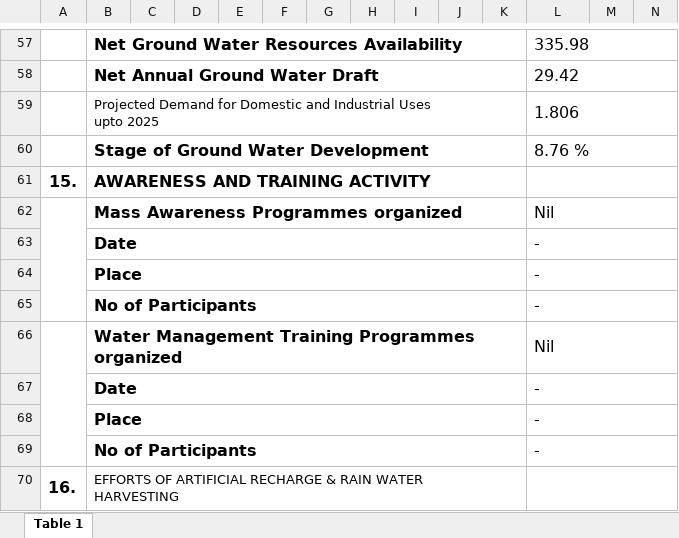
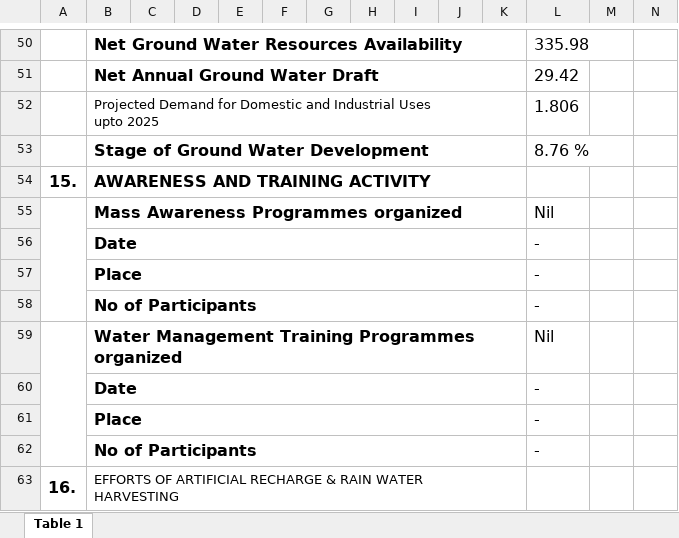
Before and after one commit to Sid911/o2, an Excel workbook: Data/excel/orissa/MALKANGIRI.xlsx, sheet Table 1, drawn as a sheet; only a part is shown, gaps mark what is left out; values as stored, in another font and other column widths than the file's, no borders; charts and pictures not drawn; removed rows and columns are numbered as before the commit, all else as after; the diff covers the shown part only; the diff names each change by its address in the sheet, - before the commit and + after, or states it on an @@ line.

```diff
--- a/Data/excel/orissa/MALKANGIRI.xlsx (sheet Table 1)
+++ b/Data/excel/orissa/MALKANGIRI.xlsx (sheet Table 1)
-L57:N57 merged
-L58:N58 merged
-L59:N59 merged
-L60:N60 merged
-L61:N61 merged
-L62:N62 merged
-L63:N63 merged
-L64:N64 merged
-L65:N65 merged
-L66:N66 merged
-L67:N67 merged
-L68:N68 merged
-L69:N69 merged
-L70:N70 merged
```
Also changed, not shown: 52 removed rows and merged cells elsewhere in this sheet, charts or pictures, Data/excel/orissa/KORAPUT.xlsx, Data/excel/orissa/MAYURBHANJ.xlsx, 32 other files.
